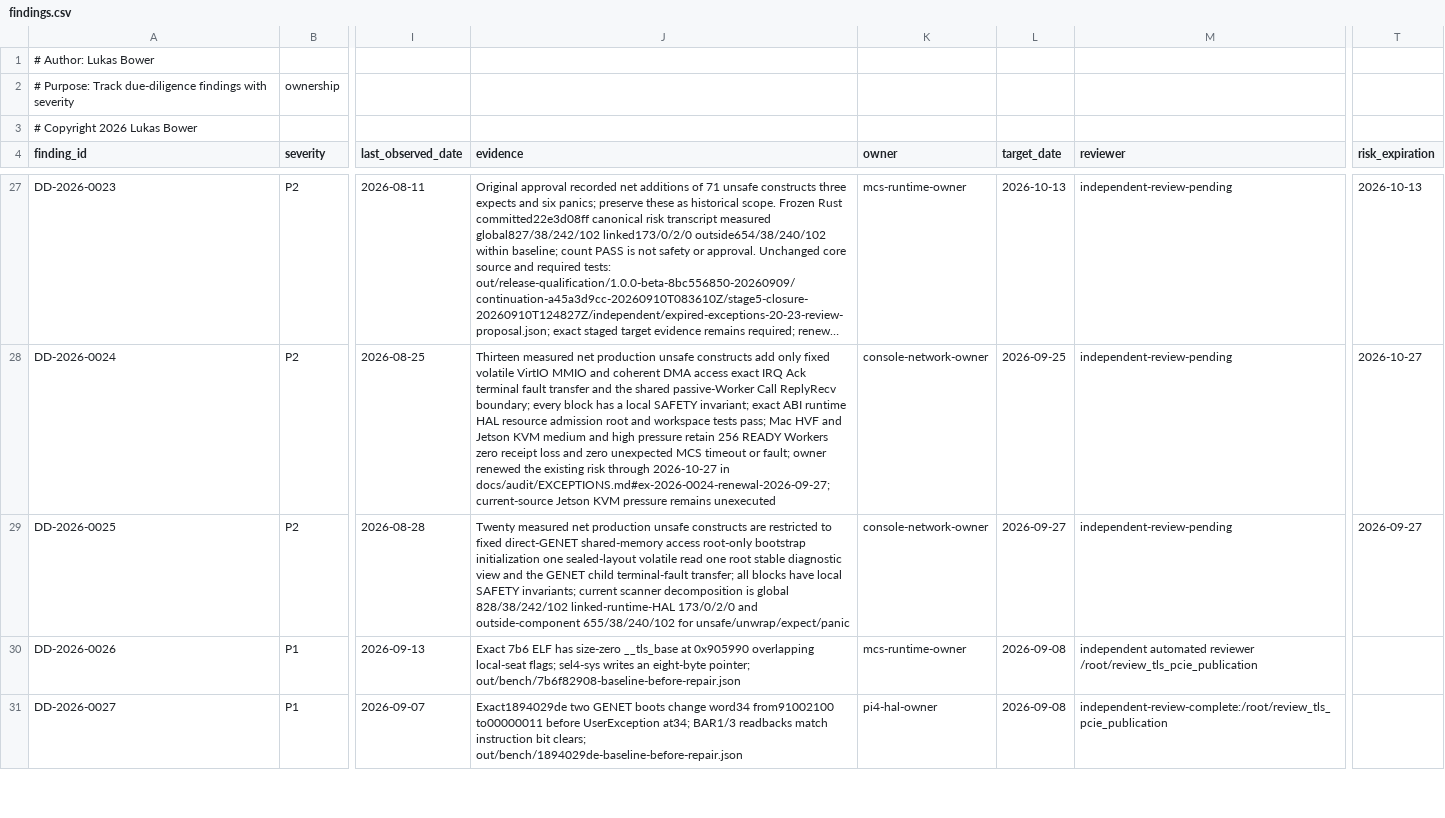
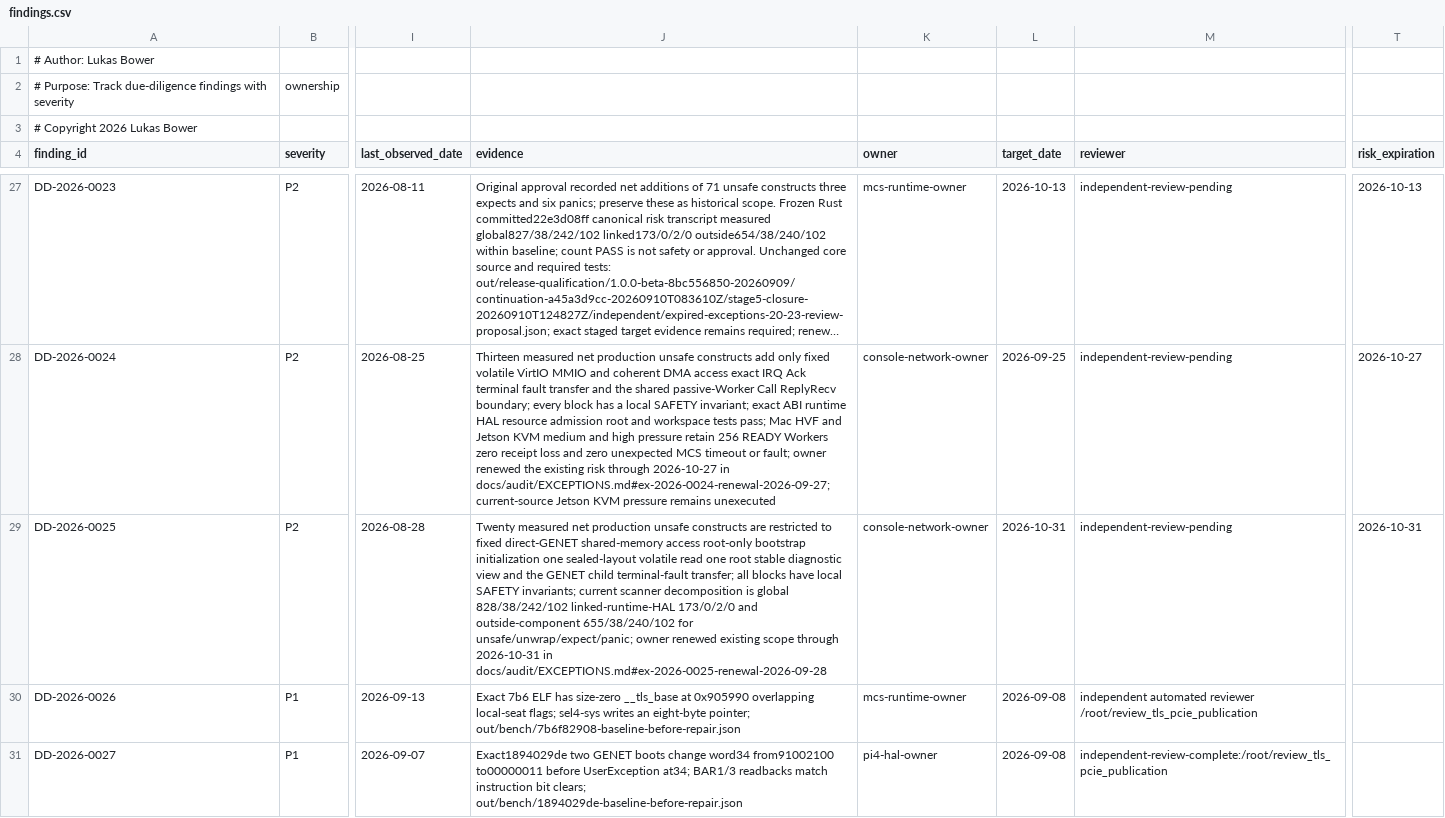
Before and after one commit to lukeb-aidev/cohesix, a CSV file: docs/audit/findings.csv, drawn as a sheet; only a part is shown, gaps mark what is left out; long unchanged cells end in …; the diff names each change by its address in the sheet, - before the commit and + after, or states it on an @@ line.

Commit message:
docs(audit): renew Pi GENET exception through October

```diff
--- a/docs/audit/findings.csv
+++ b/docs/audit/findings.csv
-J29 (evidence): …655/38/240/102 for unsafe/unwrap/expect/panic
+J29 (evidence): …655/38/240/102 for unsafe/unwrap/expect/panic; owner renewed existing scope through 2026-10-31 in docs/audit/EXCEPTIONS.md#ex-2026-0025-renewal-2026-09-28
-L29 (target_date): 2026-09-27
+L29 (target_date): 2026-10-31
-T29 (risk_expiration): 2026-09-27
+T29 (risk_expiration): 2026-10-31
```
Also changed, not shown: 2 other files.
